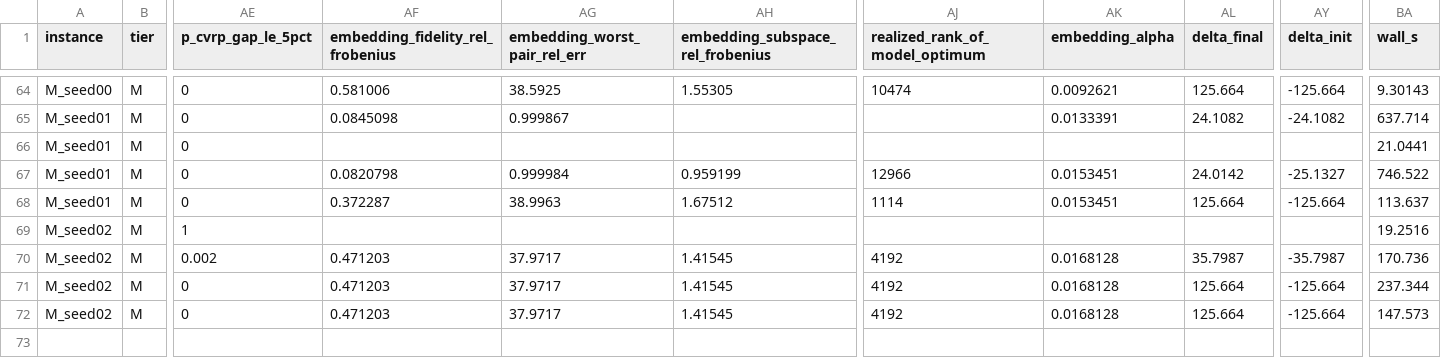
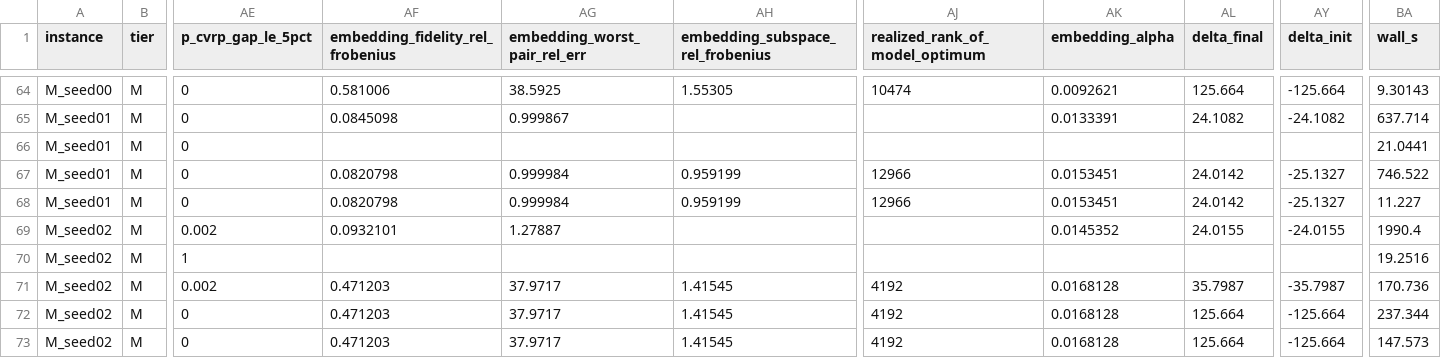
Before and after one commit to rchen2025/DuQuantum_Pasqal_Challenge_Qualies, a CSV file: results.csv, drawn as a sheet; only a part is shown, gaps mark what is left out; rows hold the shown columns only; the diff covers the shown part only; the diff names each change by its address in the sheet, - before the commit and + after, or states it on an @@ line.

```diff
--- a/results.csv
+++ b/results.csv
-AF68 (embedding_fidelity_rel_frobenius): 0.372287
+AF68 (embedding_fidelity_rel_frobenius): 0.0820798
-AG68 (embedding_worst_pair_rel_err): 38.9963
+AG68 (embedding_worst_pair_rel_err): 0.999984
-AH68 (embedding_subspace_rel_frobenius): 1.67512
+AH68 (embedding_subspace_rel_frobenius): 0.959199
-AJ68 (realized_rank_of_model_optimum): 1114
+AJ68 (realized_rank_of_model_optimum): 12966
-AL68 (delta_final): 125.664
+AL68 (delta_final): 24.0142
-AY68 (delta_init): -125.664
+AY68 (delta_init): -25.1327
-BA68 (wall_s): 113.637
+BA68 (wall_s): 11.227
+row 69: M_seed02 | M | 0.002 | 0.0932101 | 1.27887 |  |  | 0.0145352 | 24.0155 | -24.0155 | 1990.4
```
Also changed, not shown: 59 edited cells elsewhere in this file, 11 other files.
